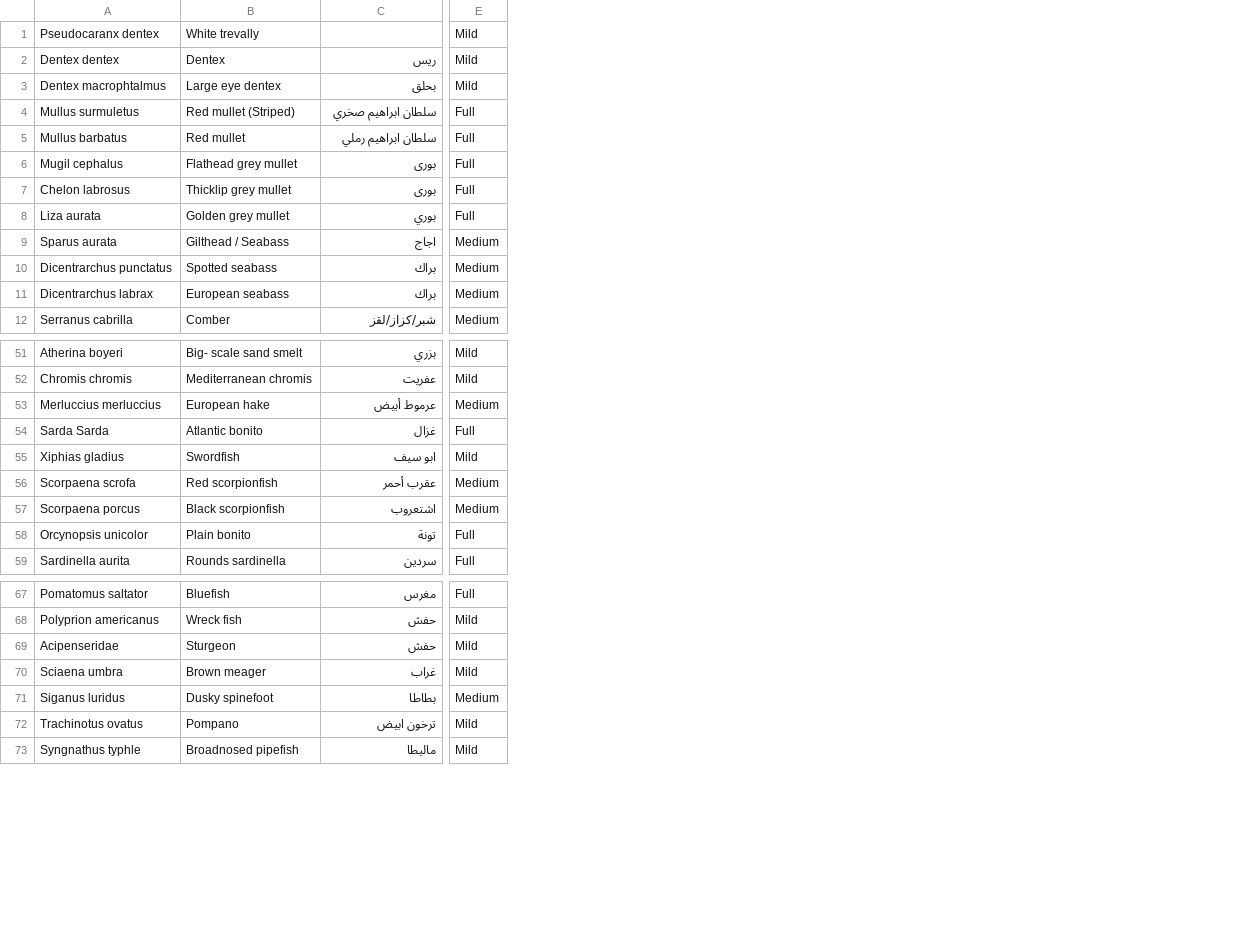
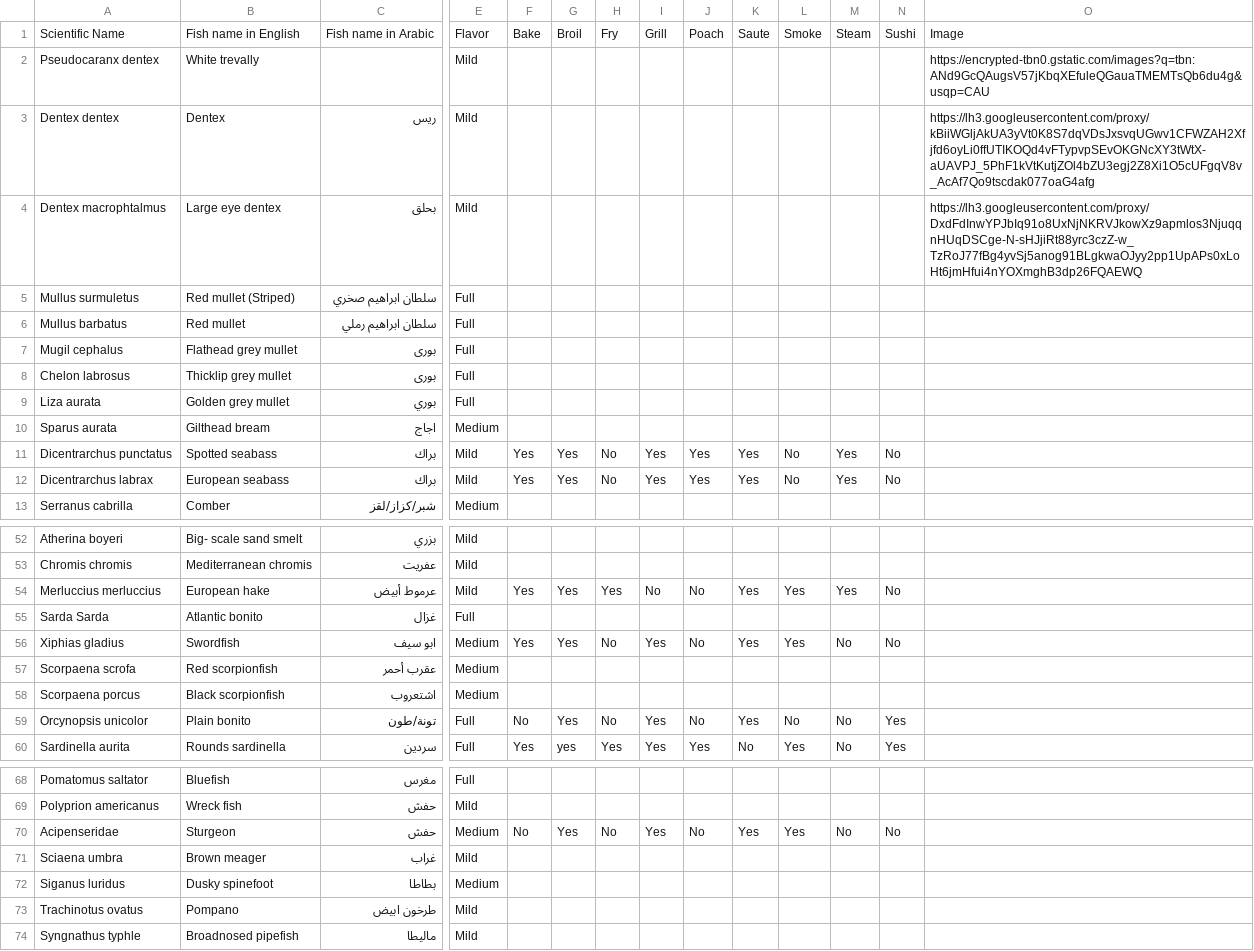
Before and after one commit to Shalashtein/samak, a CSV file: fish.csv, drawn as a sheet; only a part is shown, gaps mark what is left out; addresses are those after the commit; rows hold the shown columns only; the diff names each change by its address in the sheet, - before the commit and + after, or states it on an @@ line.

```diff
--- a/fish.csv
+++ b/fish.csv
+column F, rows 11-12: Yes | Yes; rows 54-60: Yes |  | Yes |  |  | No | Yes; row 70: No
+column G, rows 11-12: Yes | Yes; rows 54-60: Yes |  | Yes |  |  | Yes | yes; row 70: Yes
+column H, rows 11-12: No | No; rows 54-60: Yes |  | No |  |  | No | Yes; row 70: No
+column I, rows 11-12: Yes | Yes; rows 54-60: No |  | Yes |  |  | Yes | Yes; row 70: Yes
+column J, rows 11-12: Yes | Yes; rows 54-60: No |  | No |  |  | No | Yes; row 70: No
+column K, rows 11-12: Yes | Yes; rows 54-60: Yes |  | Yes |  |  | Yes | No; row 70: Yes
+column L, rows 11-12: No | No; rows 54-60: Yes |  | Yes |  |  | No | Yes; row 70: Yes
+column M, rows 11-12: Yes | Yes; rows 54-60: Yes |  | No |  |  | No | No; row 70: No
+column N, rows 11-12: No | No; rows 54-60: No |  | No |  |  | Yes | Yes; row 70: No
+column O, rows 2-4: https://encrypted-tbn0.gstatic.com/images?q=tbn:ANd9GcQAugsV57jKbqXEfuleQGauaTMEMTsQb6du4g&usqp=CAU | https://lh3.googleusercontent.com/proxy/kBiiWGljAkUA3yVt0K8S7dqVDsJxsvqUGwv1CFWZAH2Xfjfd6oyLi0ffUTIKOQd4vFTypvpSEvOKGNcXY3tWtX-aUAVPJ_5PhF1kVtKutjZOl4bZU3egj2Z8Xi1O5cUFgqV8v_AcAf7Qo9tscdak077oaG4afg | https://lh3.googleusercontent.com/proxy/DxdFdInwYPJbIq91o8UxNjNKRVJkowXz9apmlos3NjuqqnHUqDSCge-N-sHJjiRt88yrc3czZ-w_TzRoJ77fBg4yvSj5anog91BLgkwaOJyy2pp1UpAPs0xLoHt6jmHfui4nYOXmghB3dp26FQAEWQ
+row 1: Scientific Name | Fish name in English | Fish name in Arabic | Flavor | Bake | Broil | Fry | Grill | Poach | Saute | Smoke | Steam | Sushi | Image
-B10: Gilthead / Seabass
+B10: Gilthead bream
-E11:E12: Medium
+E11:E12: Mild
-E54: Medium
+E54: Mild
-E56: Mild
+E56: Medium
-C59: تونة
+C59: تونة/طون
-E70: Mild
+E70: Medium
-C73: ترخون ابيض
+C73: طرخون ابيض
```
Also changed, not shown: 28 other files.
